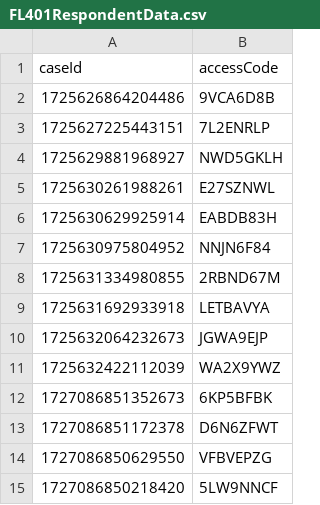
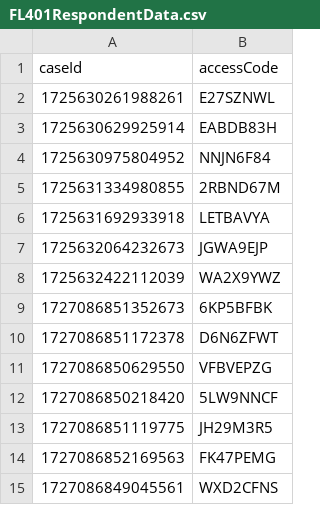
Before and after one commit to hmcts/prl-performance, a CSV file: src/gatling/resources/FL401RespondentData.csv, drawn as a sheet; removed rows and columns are numbered as before the commit, all else as after; the diff names each change by its address in the sheet, - before the commit and + after, or states it on an @@ line.

```diff
--- a/src/gatling/resources/FL401RespondentData.csv
+++ b/src/gatling/resources/FL401RespondentData.csv
-row 2: 1725626864204486 | 9VCA6D8B
-row 3: 1725627225443151 | 7L2ENRLP
-row 4: 1725629881968927 | NWD5GKLH
+row 13: 1727086851119775 | JH29M3R5
+row 14: 1727086852169563 | FK47PEMG
+row 15: 1727086849045561 | WXD2CFNS
```
Also changed, not shown: src/gatling/resources/C100RespondentData.csv, src/gatling/resources/ReasonableAdjustments_Add.csv, 3 other files.
